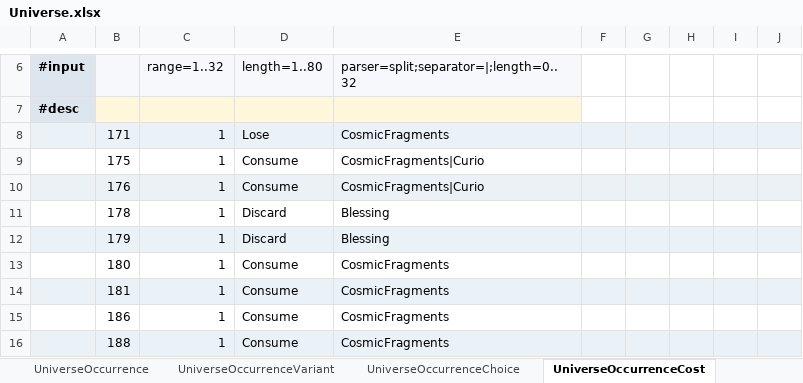
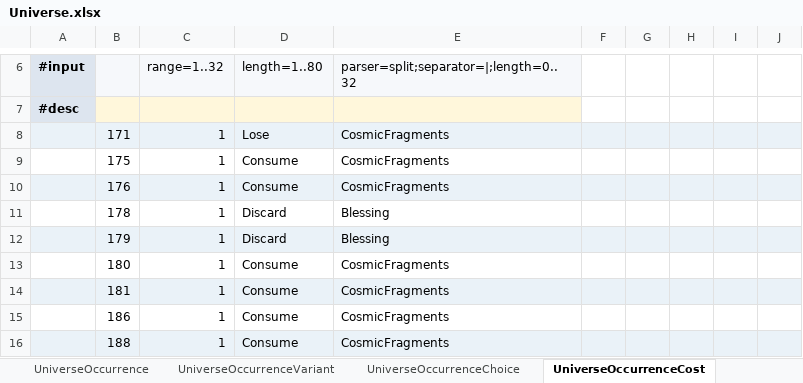
Before and after one commit to realm-labs/starclock, an Excel workbook: config/data/Universe.xlsx, sheet UniverseOccurrenceCost, drawn as a sheet; only a part is shown, gaps mark what is left out; values as stored, in another font and other column widths than the file's, no borders; the diff names each change by its address in the sheet, - before the commit and + after, or states it on an @@ line.

Commit message:
feat(universe): execute occurrence partition S09

```diff
--- a/config/data/Universe.xlsx (sheet UniverseOccurrenceCost)
+++ b/config/data/Universe.xlsx (sheet UniverseOccurrenceCost)
-E9:E10: CosmicFragments|Curio
+E9:E10: CosmicFragments
```
Also changed, not shown: sheet UniverseOccurrenceOutcome, sheet UniverseProfile, config/data/UniverseEvidence.xlsx, config/universe-generated/templates/Universe.xlsx, 34 other files.
